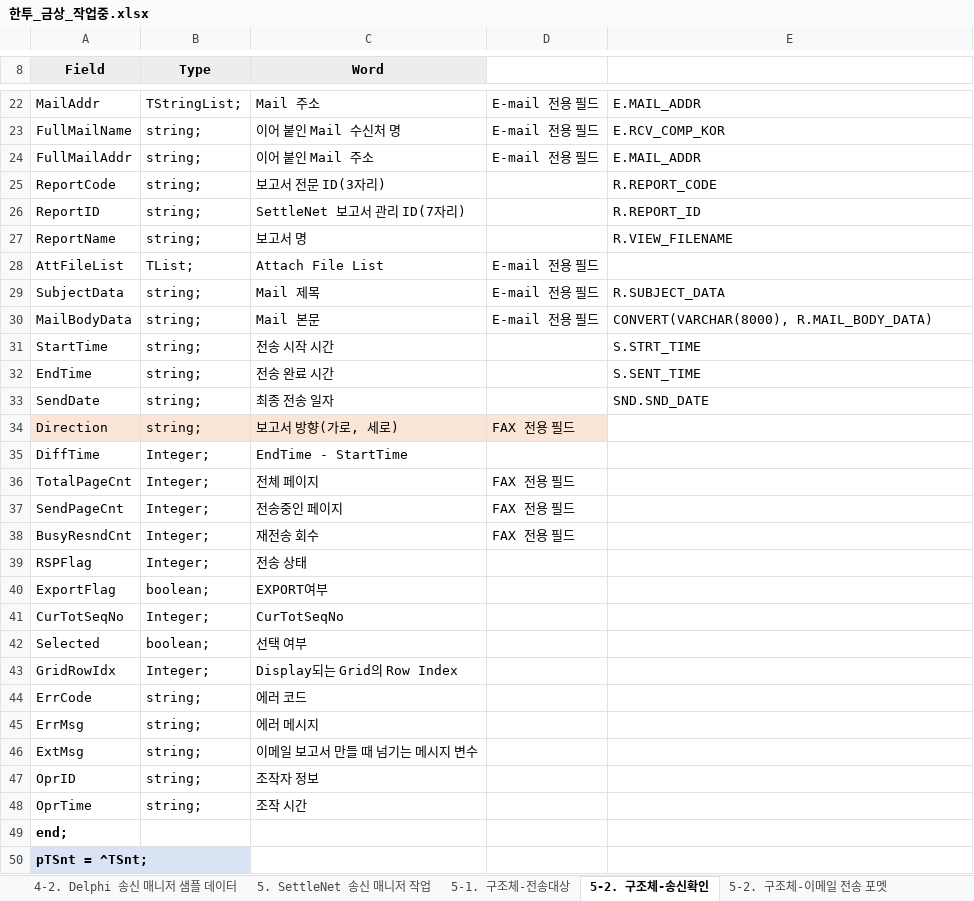
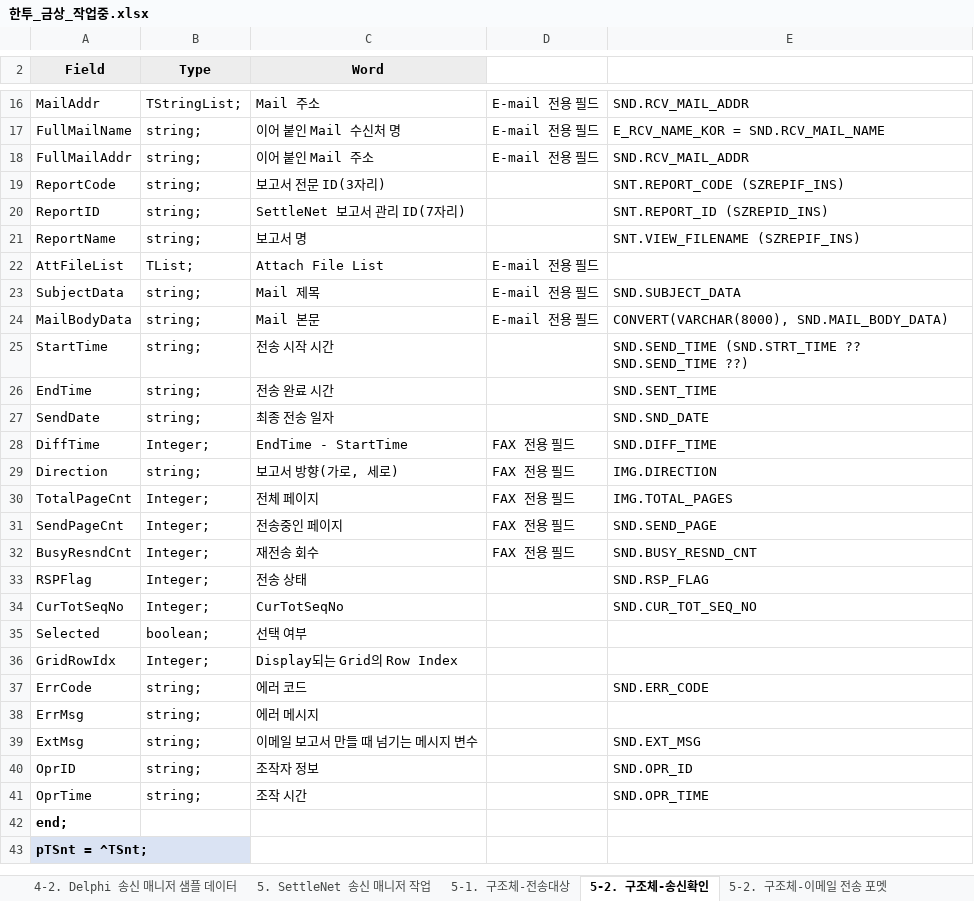
Before and after one commit to jungsoolee/HankookFI, an Excel workbook: 한투_금상_작업중.xlsx, sheet 5-2. 구조체-송신확인, drawn as a sheet; only a part is shown, gaps mark what is left out; values as stored, in another font and other column widths than the file's, no borders; removed rows and columns are numbered as before the commit, all else as after; the diff covers the shown part only; the diff names each change by its address in the sheet, - before the commit and + after, or states it on an @@ line.

```diff
--- a/한투_금상_작업중.xlsx (sheet 5-2. 구조체-송신확인)
+++ b/한투_금상_작업중.xlsx (sheet 5-2. 구조체-송신확인)
-E16: E.MAIL_ADDR
+E16: SND.RCV_MAIL_ADDR
-E17: E.RCV_COMP_KOR
+E17: E_RCV_NAME_KOR = SND.RCV_MAIL_NAME
-E18: E.MAIL_ADDR
+E18: SND.RCV_MAIL_ADDR
-E19: R.REPORT_CODE
+E19: SNT.REPORT_CODE (SZREPIF_INS)
-E20: R.REPORT_ID
+E20: SNT.REPORT_ID (SZREPID_INS)
-E21: R.VIEW_FILENAME
+E21: SNT.VIEW_FILENAME (SZREPIF_INS)
-E23: R.SUBJECT_DATA
+E23: SND.SUBJECT_DATA
-E24: CONVERT(VARCHAR(8000), R.MAIL_BODY_DATA)
+E24: CONVERT(VARCHAR(8000), SND.MAIL_BODY_DATA)
-E25: S.STRT_TIME
+E25: SND.SEND_TIME (SND.STRT_TIME ?? SND.SEND_TIME ??)
-E26: S.SENT_TIME
+E26: SND.SENT_TIME
+row 28: DiffTime | Integer; | EndTime - StartTime | FAX 전용 필드 | SND.DIFF_TIME
-A29:D29 fill: #FBE5D6
+A29:D29 fill: none
-E29: (empty)
+E29: IMG.DIRECTION
-row 35: DiffTime | Integer; | EndTime - StartTime
-E30: (empty)
+E30: IMG.TOTAL_PAGES
-E31: (empty)
+E31: SND.SEND_PAGE
-E32: (empty)
+E32: SND.BUSY_RESND_CNT
-E33: (empty)
+E33: SND.RSP_FLAG
-row 40: ExportFlag | boolean; | EXPORT여부
-E34: (empty)
+E34: SND.CUR_TOT_SEQ_NO
-E37: (empty)
+E37: SND.ERR_CODE
-E39: (empty)
+E39: SND.EXT_MSG
-E40: (empty)
+E40: SND.OPR_ID
-E41: (empty)
+E41: SND.OPR_TIME
```
Also changed, not shown: 6 removed rows and 11 edited cells elsewhere in this sheet, sheet 5. SettleNet 송신 매니저 작업, sheet 5-3. 함수명, sheet 5-1. 구조체-전송대상, sheet 5-2. 구조체-이메일 전송 포멧, other sheet tabs, 31 other files.
